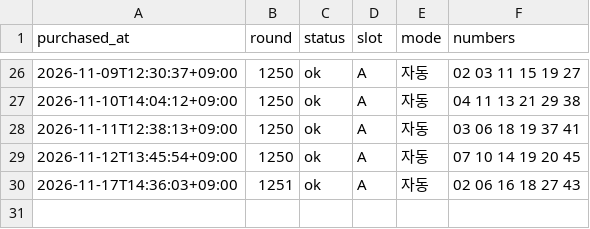
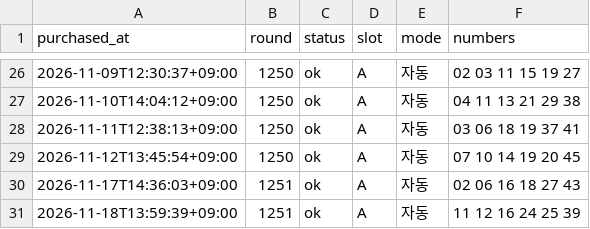
Before and after one commit to k-ubella/lotto-monitor, a CSV file: records/purchases.csv, drawn as a sheet; only a part is shown, gaps mark what is left out; the diff names each change by its address in the sheet, - before the commit and + after, or states it on an @@ line.

```diff
--- a/records/purchases.csv
+++ b/records/purchases.csv
+row 31: 2026-11-18T13:59:39+09:00 | 1251 | ok | A | 자동 | 11 12 16 24 25 39
```
Also changed, not shown: 1 other file.
